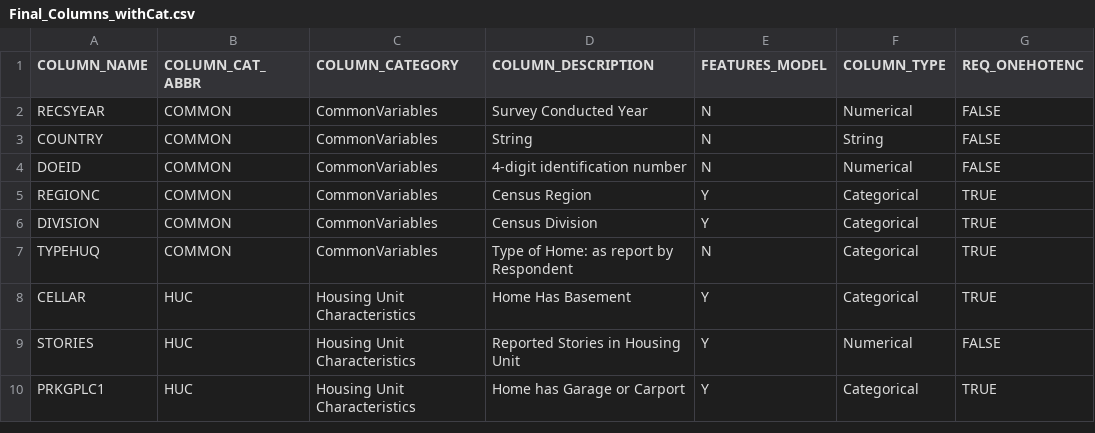
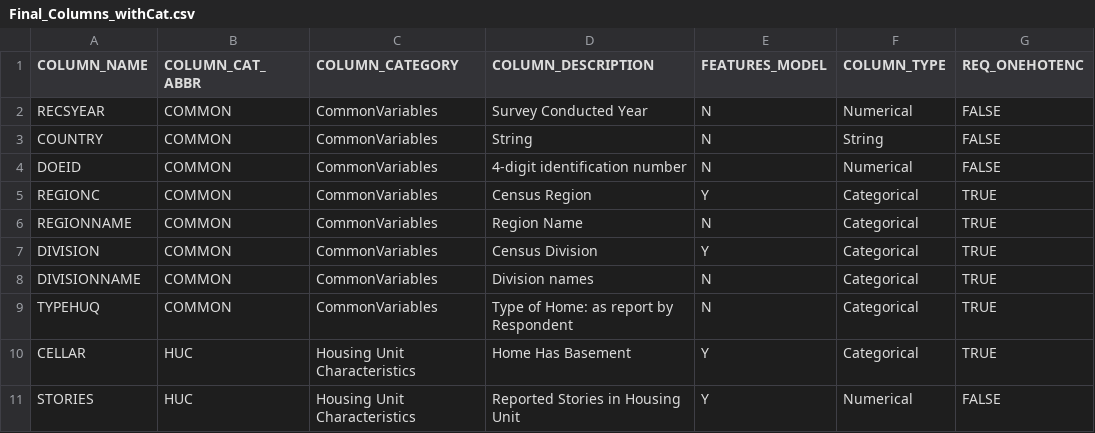
Before and after one commit to sigmanudude/ResidentialEnergyPrediction, a CSV file: dataforfinalproject/Final_Columns_withCat.csv, drawn as a sheet; only a part is shown; the shorter side is filled out with more unchanged rows; the diff names each change by its address in the sheet, - before the commit and + after, or states it on an @@ line.

```diff
--- a/dataforfinalproject/Final_Columns_withCat.csv
+++ b/dataforfinalproject/Final_Columns_withCat.csv
+row 6: REGIONNAME | COMMON | CommonVariables | Region Name | N | Categorical | TRUE
+row 8: DIVISIONNAME | COMMON | CommonVariables | Division names | N | Categorical | TRUE
```
Also changed, not shown: 5 other files.
